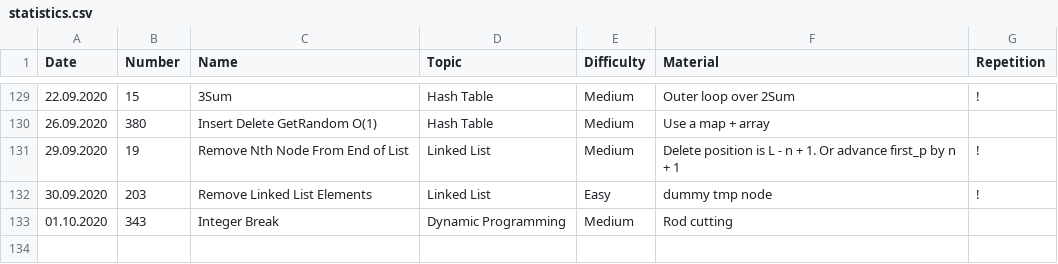
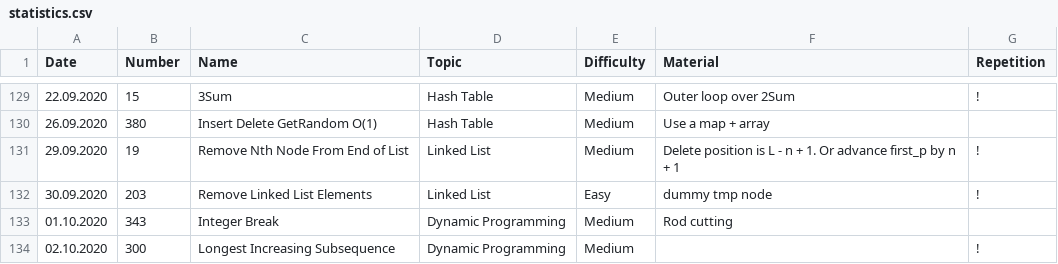
Before and after one commit to ivantishchenko/computer-science, a CSV file: leetCode/statistics.csv, drawn as a sheet; only a part is shown, gaps mark what is left out; the diff names each change by its address in the sheet, - before the commit and + after, or states it on an @@ line.

Commit message:
Solved Longest Increasing Subsequence

```diff
--- a/leetCode/statistics.csv
+++ b/leetCode/statistics.csv
+row 134: 02.10.2020 | 300 | Longest Increasing Subsequence | Dynamic Programming | Medium |  | !
```
Also changed, not shown: 1 other file.
